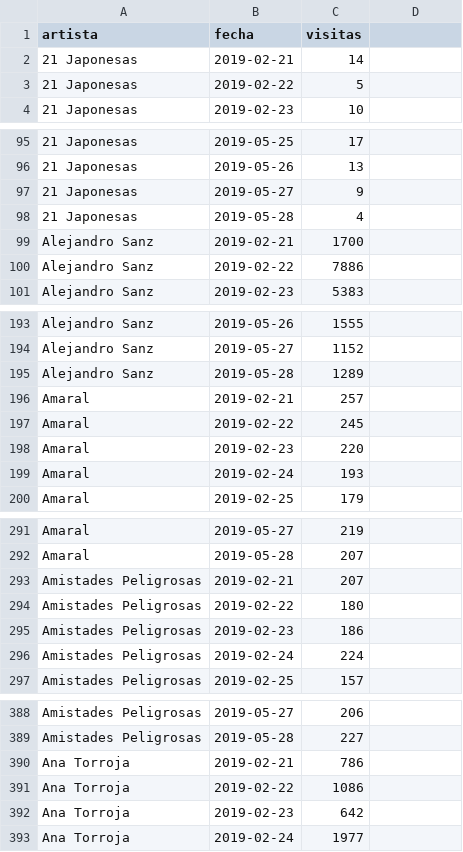
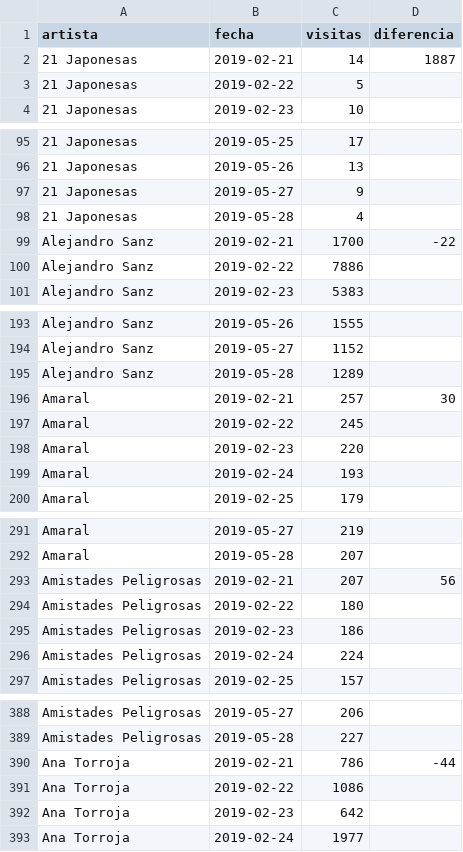
Before and after one commit to jorgeatgu/wiki-cachitos, a CSV file: csv/episodio-dos.csv, drawn as a sheet; only a part is shown, gaps mark what is left out; the diff covers the shown part only.

```diff
--- a/csv/episodio-dos.csv
+++ b/csv/episodio-dos.csv
@@ -1,2 +1,2 @@
-artista,fecha,visitas
-21 Japonesas,2019-02-21,14
+artista,fecha,visitas,diferencia
+21 Japonesas,2019-02-21,14,1887
@@ -99 +99 @@ artista,fecha,visitas
-Alejandro Sanz,2019-02-21,1700
+Alejandro Sanz,2019-02-21,1700,-22
@@ -196 +196 @@ Alejandro Sanz,2019-05-28,1289
-Amaral,2019-02-21,257
+Amaral,2019-02-21,257,30
@@ -293 +293 @@ Amaral,2019-05-28,207
-Amistades Peligrosas,2019-02-21,207
+Amistades Peligrosas,2019-02-21,207,56
@@ -390 +390 @@ Amistades Peligrosas,2019-05-28,227
-Ana Torroja,2019-02-21,786
+Ana Torroja,2019-02-21,786,-44
```
Also changed, not shown: 51 edited cells elsewhere in this file, csv/episodio-cinco.csv, csv/episodio-seis.csv, 20 other files.
